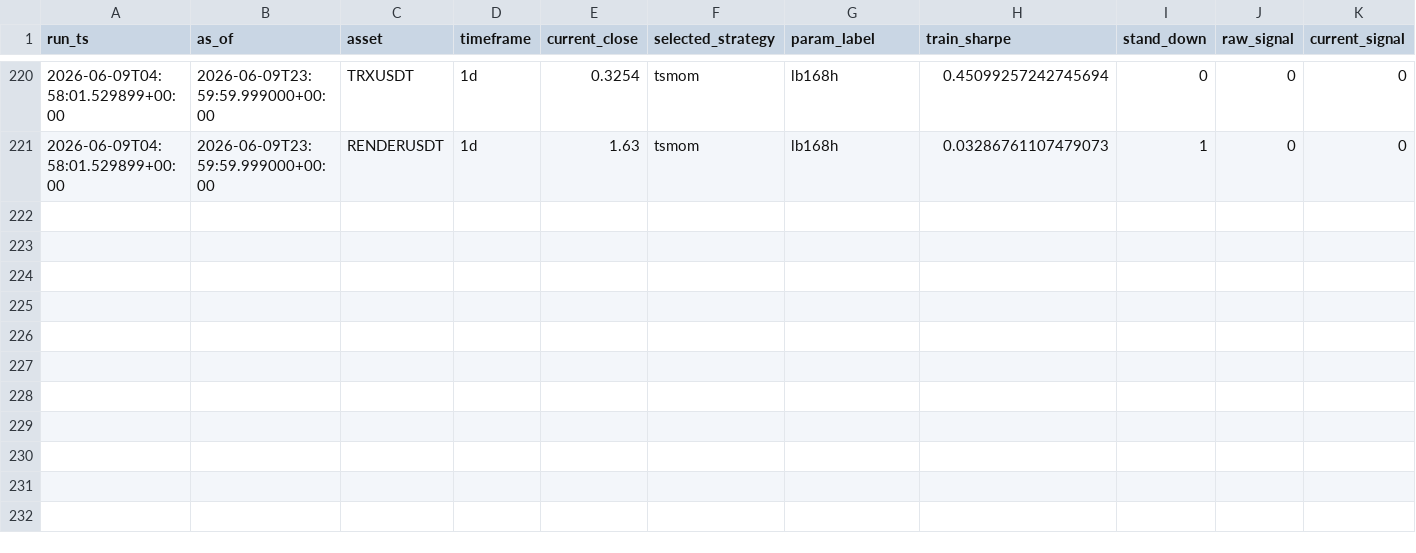
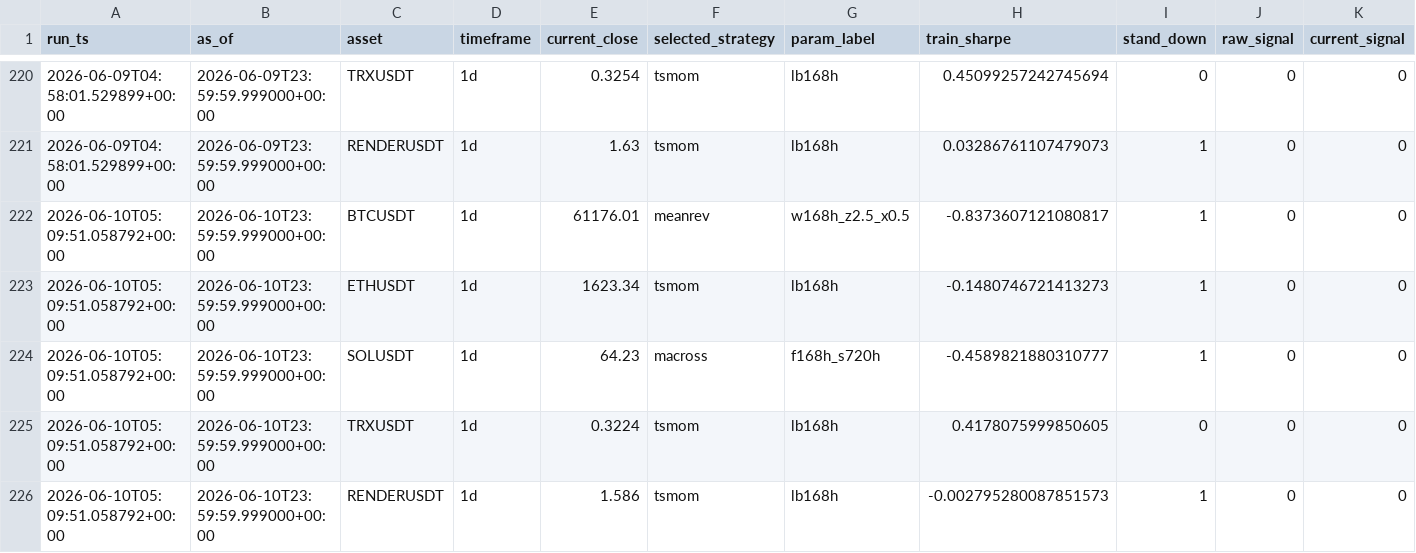
Before and after one commit to Matthew-Kurniawan/crypto-paper-trade, a CSV file: data/processed/live/decisions_log.csv, drawn as a sheet; only a part is shown, gaps mark what is left out; rows hold the shown columns only; the diff names each change by its address in the sheet, - before the commit and + after, or states it on an @@ line.

```diff
--- a/data/processed/live/decisions_log.csv
+++ b/data/processed/live/decisions_log.csv
+row 222: 2026-06-10T05:09:51.058792+00:00 | 2026-06-10T23:59:59.999000+00:00 | BTCUSDT | 1d | 61176.01 | meanrev | w168h_z2.5_x0.5 | -0.8373607121080817 | 1 | 0 | 0
+row 223: 2026-06-10T05:09:51.058792+00:00 | 2026-06-10T23:59:59.999000+00:00 | ETHUSDT | 1d | 1623.34 | tsmom | lb168h | -0.1480746721413273 | 1 | 0 | 0
+row 224: 2026-06-10T05:09:51.058792+00:00 | 2026-06-10T23:59:59.999000+00:00 | SOLUSDT | 1d | 64.23 | macross | f168h_s720h | -0.4589821880310777 | 1 | 0 | 0
+row 225: 2026-06-10T05:09:51.058792+00:00 | 2026-06-10T23:59:59.999000+00:00 | TRXUSDT | 1d | 0.3224 | tsmom | lb168h | 0.4178075999850605 | 0 | 0 | 0
+row 226: 2026-06-10T05:09:51.058792+00:00 | 2026-06-10T23:59:59.999000+00:00 | RENDERUSDT | 1d | 1.586 | tsmom | lb168h | -0.002795280087851573 | 1 | 0 | 0
```
Also changed, not shown: 5 other files.
